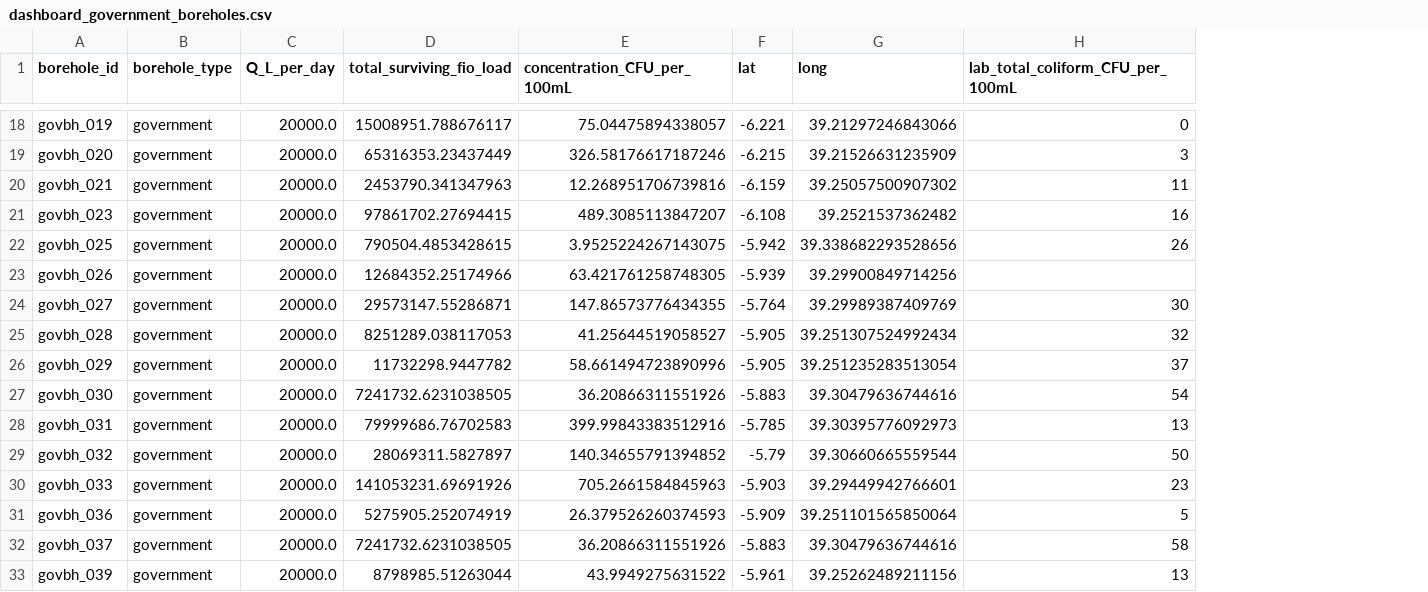
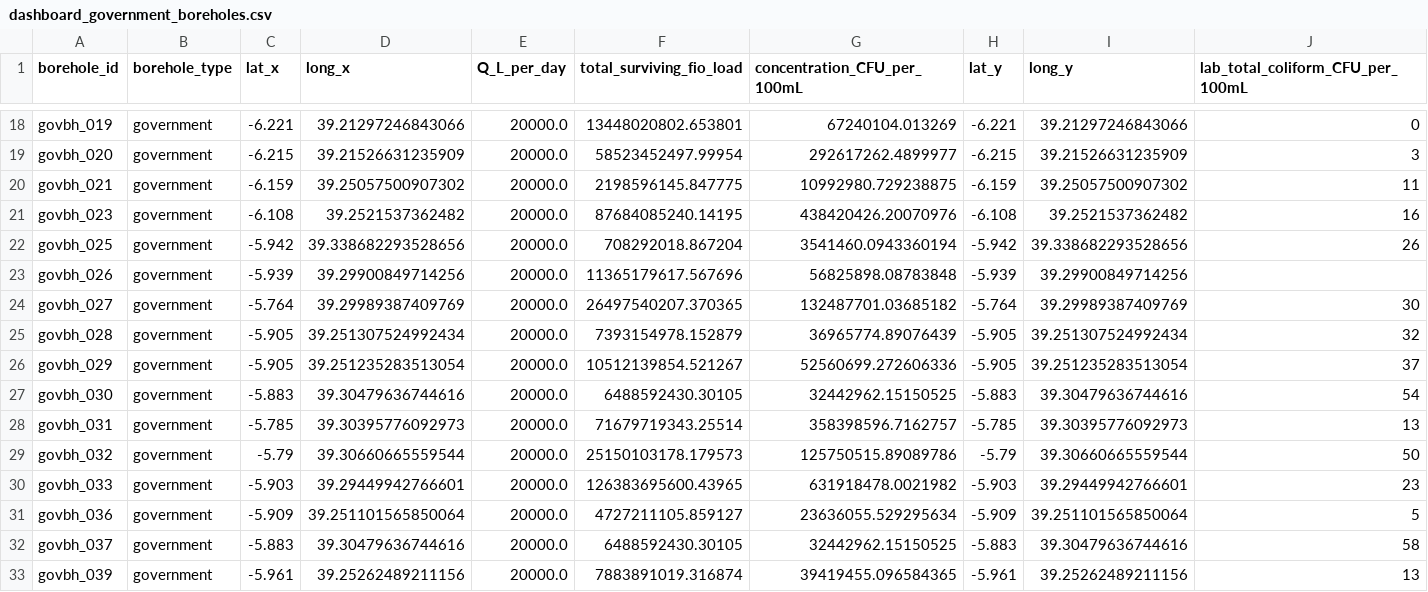
Before and after one commit to Mloweedgar/zanzibar-model, a CSV file: data/output/dashboard_government_boreholes.csv, drawn as a sheet; only a part is shown, gaps mark what is left out; addresses are those after the commit; the diff covers the shown part only; the diff names each change by its address in the sheet, - before the commit and + after, or states it on an @@ line.

```diff
--- a/data/output/dashboard_government_boreholes.csv
+++ b/data/output/dashboard_government_boreholes.csv
+column C (lat_x), rows 18-33: -6.221 | -6.215 | -6.159 | -6.108 | -5.942 | -5.939 | -5.764 | -5.905 | -5.905 | -5.883 | -5.785 | -5.79 | -5.903 | -5.909 | -5.883 | -5.961
+column D (long_x), rows 18-33: 39.21297246843066 | 39.21526631235909 | 39.25057500907302 | 39.2521537362482 | 39.338682293528656 | 39.29900849714256 | 39.29989387409769 | 39.251307524992434 | 39.251235283513054 | 39.30479636744616 | 39.30395776092973 | 39.30660665559544 | 39.29449942766601 | 39.251101565850064 | 39.30479636744616 | 39.25262489211156
-H1: lat
+H1: lat_y
-I1: long
+I1: long_y
-F18 (total_surviving_fio_load): 15008951.788676117
+F18 (total_surviving_fio_load): 13448020802.653801
-G18 (concentration_CFU_per_100mL): 75.04475894338057
+G18 (concentration_CFU_per_100mL): 67240104.013269
-F19 (total_surviving_fio_load): 65316353.23437449
+F19 (total_surviving_fio_load): 58523452497.99954
-G19 (concentration_CFU_per_100mL): 326.58176617187246
+G19 (concentration_CFU_per_100mL): 292617262.4899977
-F20 (total_surviving_fio_load): 2453790.341347963
+F20 (total_surviving_fio_load): 2198596145.847775
-G20 (concentration_CFU_per_100mL): 12.268951706739816
+G20 (concentration_CFU_per_100mL): 10992980.729238875
-F21 (total_surviving_fio_load): 97861702.27694415
+F21 (total_surviving_fio_load): 87684085240.14195
-G21 (concentration_CFU_per_100mL): 489.3085113847207
+G21 (concentration_CFU_per_100mL): 438420426.20070976
-F22 (total_surviving_fio_load): 790504.4853428615
+F22 (total_surviving_fio_load): 708292018.867204
-G22 (concentration_CFU_per_100mL): 3.9525224267143075
+G22 (concentration_CFU_per_100mL): 3541460.0943360194
-F23 (total_surviving_fio_load): 12684352.25174966
+F23 (total_surviving_fio_load): 11365179617.567696
-G23 (concentration_CFU_per_100mL): 63.421761258748305
+G23 (concentration_CFU_per_100mL): 56825898.08783848
-F24 (total_surviving_fio_load): 29573147.55286871
+F24 (total_surviving_fio_load): 26497540207.370365
-G24 (concentration_CFU_per_100mL): 147.86573776434355
+G24 (concentration_CFU_per_100mL): 132487701.03685182
-F25 (total_surviving_fio_load): 8251289.038117053
+F25 (total_surviving_fio_load): 7393154978.152879
-G25 (concentration_CFU_per_100mL): 41.25644519058527
+G25 (concentration_CFU_per_100mL): 36965774.89076439
-F26 (total_surviving_fio_load): 11732298.9447782
+F26 (total_surviving_fio_load): 10512139854.521267
-G26 (concentration_CFU_per_100mL): 58.661494723890996
+G26 (concentration_CFU_per_100mL): 52560699.272606336
-F27 (total_surviving_fio_load): 7241732.6231038505
+F27 (total_surviving_fio_load): 6488592430.30105
-G27 (concentration_CFU_per_100mL): 36.20866311551926
+G27 (concentration_CFU_per_100mL): 32442962.15150525
-F28 (total_surviving_fio_load): 79999686.76702583
+F28 (total_surviving_fio_load): 71679719343.25514
-G28 (concentration_CFU_per_100mL): 399.99843383512916
+G28 (concentration_CFU_per_100mL): 358398596.7162757
-F29 (total_surviving_fio_load): 28069311.5827897
+F29 (total_surviving_fio_load): 25150103178.179573
-G29 (concentration_CFU_per_100mL): 140.34655791394852
+G29 (concentration_CFU_per_100mL): 125750515.89089786
-F30 (total_surviving_fio_load): 141053231.69691926
+F30 (total_surviving_fio_load): 126383695600.43965
-G30 (concentration_CFU_per_100mL): 705.2661584845963
+G30 (concentration_CFU_per_100mL): 631918478.0021982
-F31 (total_surviving_fio_load): 5275905.252074919
+F31 (total_surviving_fio_load): 4727211105.859127
-G31 (concentration_CFU_per_100mL): 26.379526260374593
+G31 (concentration_CFU_per_100mL): 23636055.529295634
-F32 (total_surviving_fio_load): 7241732.6231038505
+F32 (total_surviving_fio_load): 6488592430.30105
-G32 (concentration_CFU_per_100mL): 36.20866311551926
+G32 (concentration_CFU_per_100mL): 32442962.15150525
-F33 (total_surviving_fio_load): 8798985.51263044
+F33 (total_surviving_fio_load): 7883891019.316874
-G33 (concentration_CFU_per_100mL): 43.9949275631522
+G33 (concentration_CFU_per_100mL): 39419455.096584365
```
Also changed, not shown: 56 edited cells elsewhere in this file, 12 other files.
